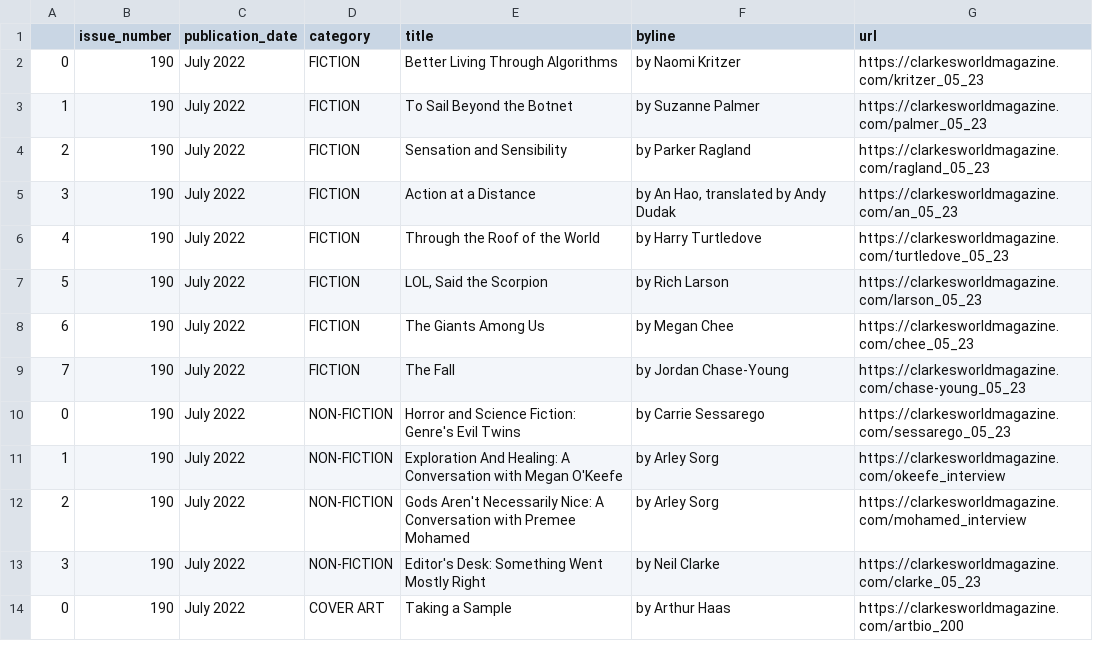
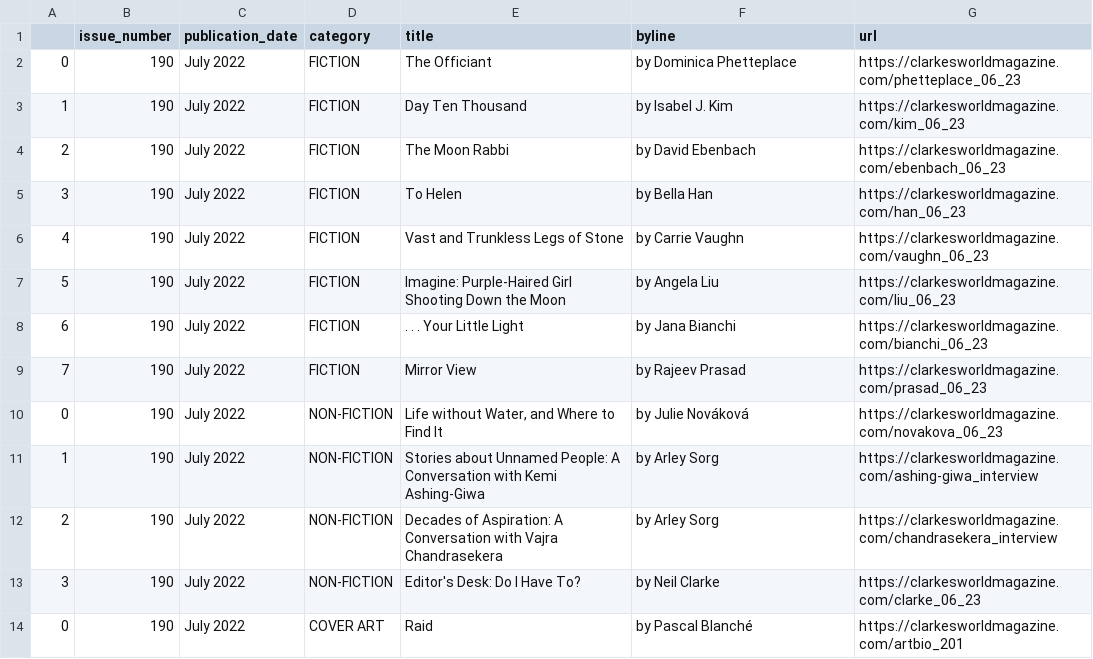
Before and after one commit to luyi-eve/autoscraper-clarkesworld-mag, a CSV file: clarkesworld.csv, drawn as a sheet.

```diff
--- a/clarkesworld.csv
+++ b/clarkesworld.csv
@@ -1,14 +1,14 @@
 ,issue_number,publication_date,category,title,byline,url
-0,190,July 2022,FICTION,Better Living Through Algorithms,by Naomi Kritzer,https://clarkesworldmagazine.com/kritzer_05_23
-1,190,July 2022,FICTION,To Sail Beyond the Botnet,by Suzanne Palmer,https://clarkesworldmagazine.com/palmer_05_23
-2,190,July 2022,FICTION,Sensation and Sensibility,by Parker Ragland,https://clarkesworldmagazine.com/ragland_05_23
-3,190,July 2022,FICTION,Action at a Distance,"by An Hao, translated by Andy Dudak",https://clarkesworldmagazine.com/an_05_23
-4,190,July 2022,FICTION,Through the Roof of the World,by Harry Turtledove,https://clarkesworldmagazine.com/turtledove_05_23
-5,190,July 2022,FICTION,"LOL, Said the Scorpion",by Rich Larson,https://clarkesworldmagazine.com/larson_05_23
-6,190,July 2022,FICTION,The Giants Among Us,by Megan Chee,https://clarkesworldmagazine.com/chee_05_23
-7,190,July 2022,FICTION,The Fall,by Jordan Chase-Young,https://clarkesworldmagazine.com/chase-young_05_23
-0,190,July 2022,NON-FICTION,Horror and Science Fiction: Genre's Evil Twins,by Carrie Sessarego,https://clarkesworldmagazine.com/sessarego_05_23
-1,190,July 2022,NON-FICTION,Exploration And Healing: A Conversation with Megan O'Keefe,by Arley Sorg,https://clarkesworldmagazine.com/okeefe_interview
-2,190,July 2022,NON-FICTION,Gods Aren't Necessarily Nice: A Conversation with Premee Mohamed,by Arley Sorg,https://clarkesworldmagazine.com/mohamed_interview
-3,190,July 2022,NON-FICTION,Editor's Desk: Something Went Mostly Right,by Neil Clarke,https://clarkesworldmagazine.com/clarke_05_23
-0,190,July 2022,COVER ART,Taking a Sample,by Arthur Haas,https://clarkesworldmagazine.com/artbio_200
+0,190,July 2022,FICTION,The Officiant,by Dominica Phetteplace,https://clarkesworldmagazine.com/phetteplace_06_23
+1,190,July 2022,FICTION,Day Ten Thousand,by Isabel J. Kim,https://clarkesworldmagazine.com/kim_06_23
+2,190,July 2022,FICTION,The Moon Rabbi,by David Ebenbach,https://clarkesworldmagazine.com/ebenbach_06_23
+3,190,July 2022,FICTION,To Helen,by Bella Han,https://clarkesworldmagazine.com/han_06_23
+4,190,July 2022,FICTION,Vast and Trunkless Legs of Stone,by Carrie Vaughn,https://clarkesworldmagazine.com/vaughn_06_23
+5,190,July 2022,FICTION,Imagine: Purple-Haired Girl Shooting Down the Moon,by Angela Liu,https://clarkesworldmagazine.com/liu_06_23
+6,190,July 2022,FICTION,. . . Your Little Light,by Jana Bianchi,https://clarkesworldmagazine.com/bianchi_06_23
+7,190,July 2022,FICTION,Mirror View,by Rajeev Prasad,https://clarkesworldmagazine.com/prasad_06_23
+0,190,July 2022,NON-FICTION,"Life without Water, and Where to Find It",by Julie Nováková,https://clarkesworldmagazine.com/novakova_06_23
+1,190,July 2022,NON-FICTION,Stories about Unnamed People: A Conversation with Kemi Ashing-Giwa,by Arley Sorg,https://clarkesworldmagazine.com/ashing-giwa_interview
+2,190,July 2022,NON-FICTION,Decades of Aspiration: A Conversation with Vajra Chandrasekera,by Arley Sorg,https://clarkesworldmagazine.com/chandrasekera_interview
+3,190,July 2022,NON-FICTION,Editor's Desk: Do I Have To?,by Neil Clarke,https://clarkesworldmagazine.com/clarke_06_23
+0,190,July 2022,COVER ART,Raid,by Pascal Blanché,https://clarkesworldmagazine.com/artbio_201
```
